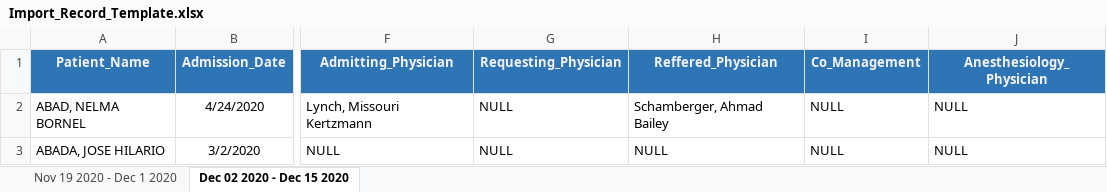
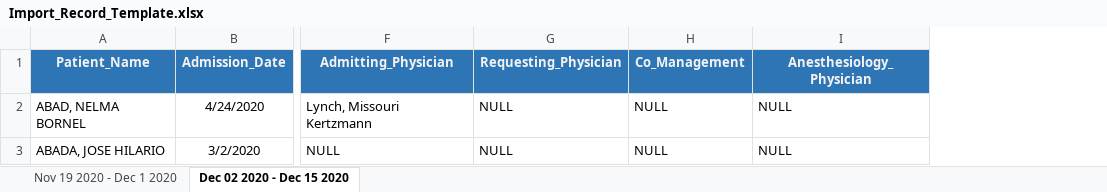
Before and after one commit to snretuerma/SorPhilHealthSystem, an Excel workbook: public/template/Import_Record_Template.xlsx, sheet Dec 02 2020 - Dec 15 2020, drawn as a sheet; only a part is shown, gaps mark what is left out; values as stored, in another font and other column widths than the file's, no borders; the diff names each change by its address in the sheet, - before the commit and + after, or states it on an @@ line.

Commit message:
remove inactive in summary export. remove reffered

```diff
--- a/public/template/Import_Record_Template.xlsx (sheet Dec 02 2020 - Dec 15 2020)
+++ b/public/template/Import_Record_Template.xlsx (sheet Dec 02 2020 - Dec 15 2020)
-column H (Reffered_Physician), rows 2-3: Schamberger, Ahmad Bailey | NULL
```
Also changed, not shown: sheet Nov 19 2020 - Dec 1 2020, 3 other files.
